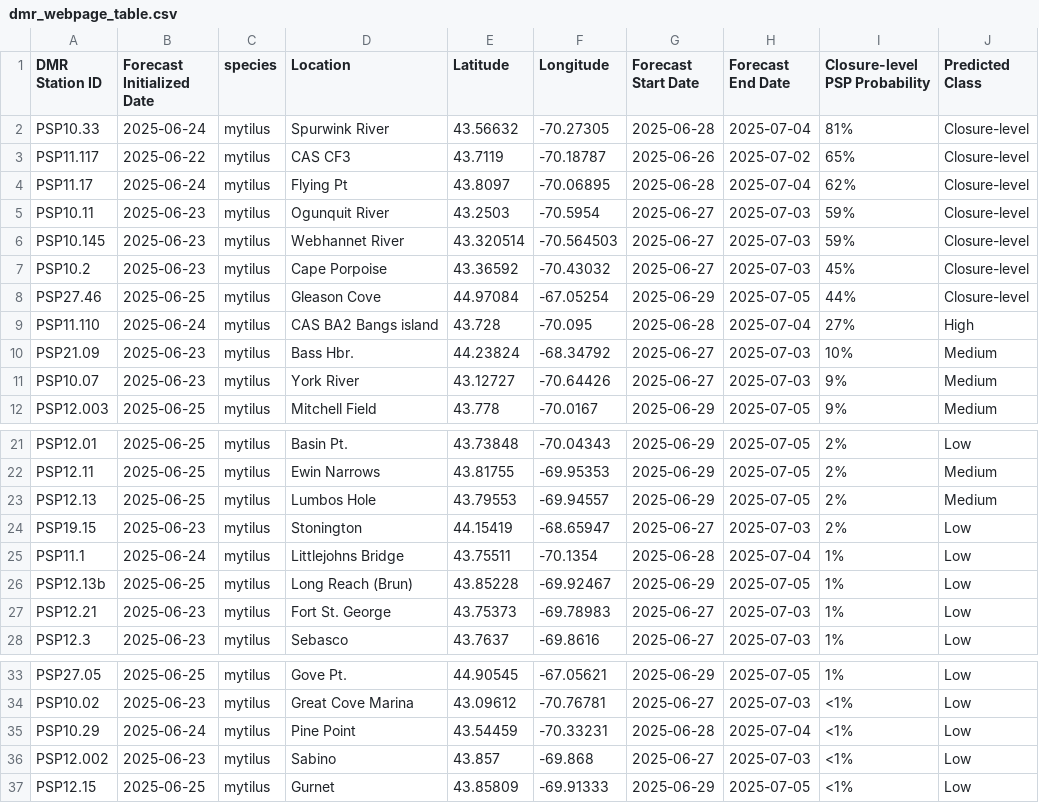
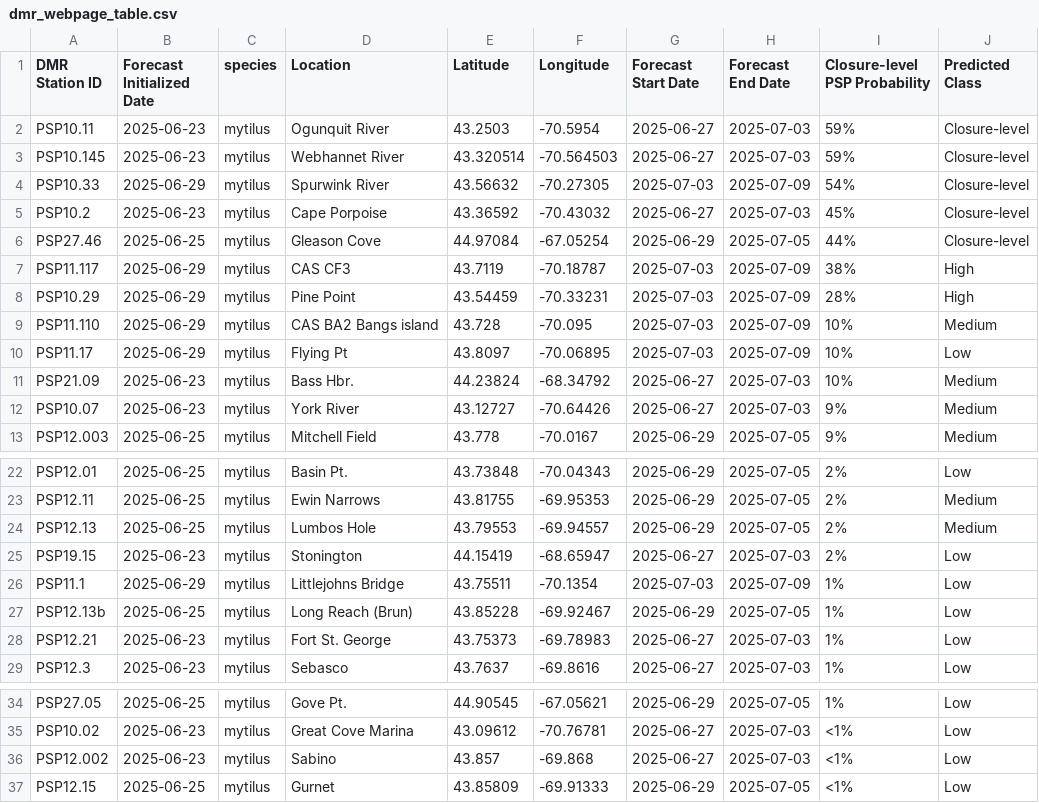
Before and after one commit to BigelowLab/pspforecast, a CSV file: inst/forecastdb/dmr_webpage_table.csv, drawn as a sheet; only a part is shown, gaps mark what is left out.

```diff
--- a/inst/forecastdb/dmr_webpage_table.csv
+++ b/inst/forecastdb/dmr_webpage_table.csv
@@ -1,10 +1,11 @@
 DMR Station ID,Forecast Initialized Date,species,Location,Latitude,Longitude,Forecast Start Date,Forecast End Date,Closure-level PSP Probability,Predicted Class
-PSP10.33,2025-06-24,mytilus,Spurwink River,43.56632,-70.27305,2025-06-28,2025-07-04,81%,Closure-level
-PSP11.117,2025-06-22,mytilus,CAS CF3,43.7119,-70.18787,2025-06-26,2025-07-02,65%,Closure-level
-PSP11.17,2025-06-24,mytilus,Flying Pt,43.8097,-70.06895,2025-06-28,2025-07-04,62%,Closure-level
 PSP10.11,2025-06-23,mytilus,Ogunquit River,43.2503,-70.5954,2025-06-27,2025-07-03,59%,Closure-level
 PSP10.145,2025-06-23,mytilus,Webhannet River,43.320514,-70.564503,2025-06-27,2025-07-03,59%,Closure-level
+PSP10.33,2025-06-29,mytilus,Spurwink River,43.56632,-70.27305,2025-07-03,2025-07-09,54%,Closure-level
 PSP10.2,2025-06-23,mytilus,Cape Porpoise,43.36592,-70.43032,2025-06-27,2025-07-03,45%,Closure-level
 PSP27.46,2025-06-25,mytilus,Gleason Cove,44.97084,-67.05254,2025-06-29,2025-07-05,44%,Closure-level
-PSP11.110,2025-06-24,mytilus,CAS BA2 Bangs island,43.728,-70.095,2025-06-28,2025-07-04,27%,High
+PSP11.117,2025-06-29,mytilus,CAS CF3,43.7119,-70.18787,2025-07-03,2025-07-09,38%,High
+PSP10.29,2025-06-29,mytilus,Pine Point,43.54459,-70.33231,2025-07-03,2025-07-09,28%,High
+PSP11.110,2025-06-29,mytilus,CAS BA2 Bangs island,43.728,-70.095,2025-07-03,2025-07-09,10%,Medium
+PSP11.17,2025-06-29,mytilus,Flying Pt,43.8097,-70.06895,2025-07-03,2025-07-09,10%,Low
 PSP21.09,2025-06-23,mytilus,Bass Hbr.,44.23824,-68.34792,2025-06-27,2025-07-03,10%,Medium
@@ -24,3 +25,3 @@ PSP12.13,2025-06-25,mytilus,Lumbos Hole,43.79553,-69.94557,2025-06-29,2025-07-05
 PSP19.15,2025-06-23,mytilus,Stonington,44.15419,-68.65947,2025-06-27,2025-07-03,2%,Low
-PSP11.1,2025-06-24,mytilus,Littlejohns Bridge,43.75511,-70.1354,2025-06-28,2025-07-04,1%,Low
+PSP11.1,2025-06-29,mytilus,Littlejohns Bridge,43.75511,-70.1354,2025-07-03,2025-07-09,1%,Low
 PSP12.13b,2025-06-25,mytilus,Long Reach (Brun),43.85228,-69.92467,2025-06-29,2025-07-05,1%,Low
@@ -34,3 +35,2 @@ PSP27.05,2025-06-25,mytilus,Gove Pt.,44.90545,-67.05621,2025-06-29,2025-07-05,1%
 PSP10.02,2025-06-23,mytilus,Great Cove Marina,43.09612,-70.76781,2025-06-27,2025-07-03,<1%,Low
-PSP10.29,2025-06-24,mytilus,Pine Point,43.54459,-70.33231,2025-06-28,2025-07-04,<1%,Low
 PSP12.002,2025-06-23,mytilus,Sabino,43.857,-69.868,2025-06-27,2025-07-03,<1%,Low
```
Also changed, not shown: inst/forecastdb/current_forecast.csv, 9 other files.
